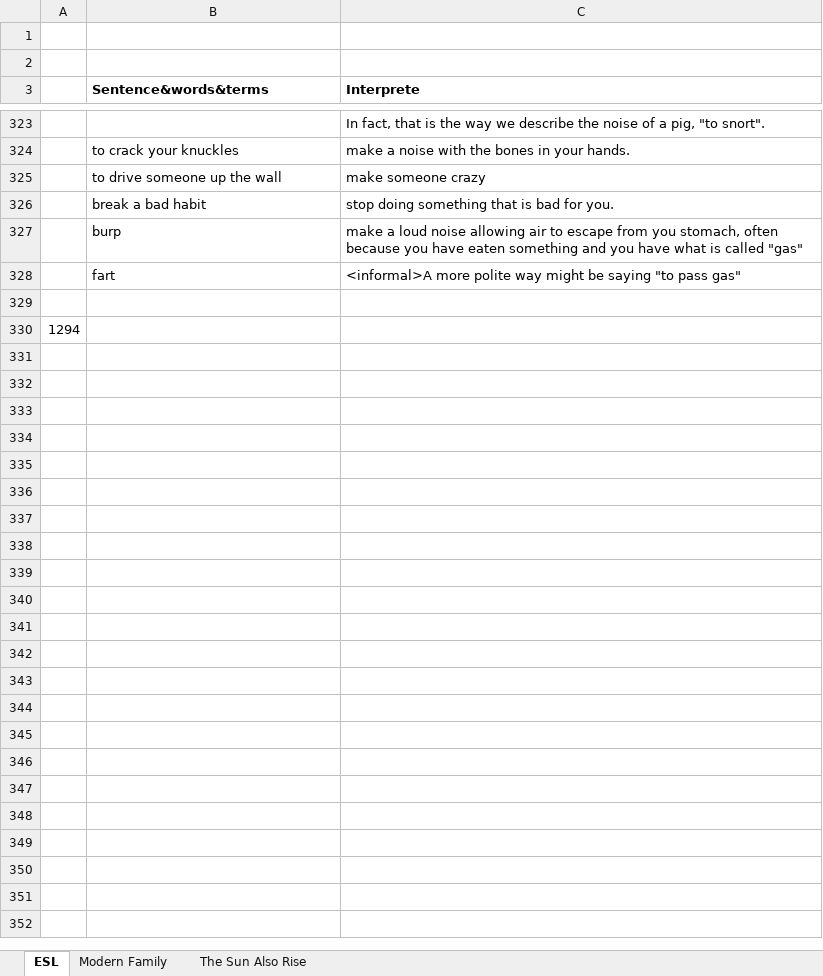
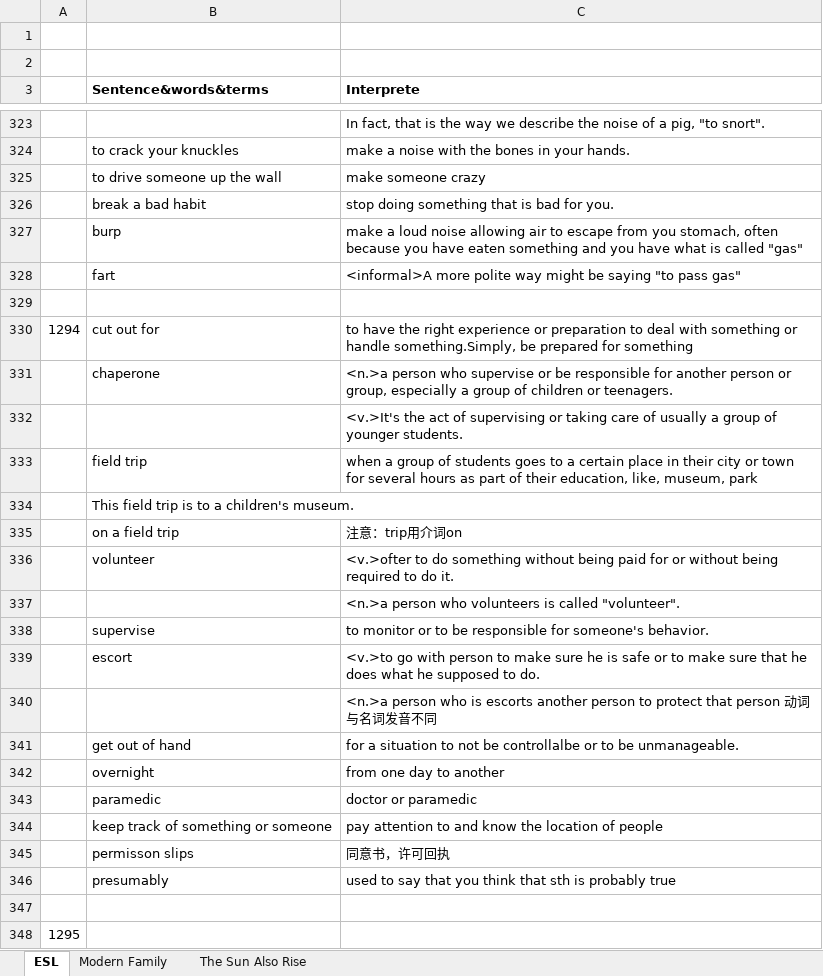
Before and after one commit to tsinghong/learning_note, an Excel workbook: english_note.xlsx, sheet ESL, drawn as a sheet; only a part is shown, gaps mark what is left out; values as stored, in another font and other column widths than the file's, no borders; addresses are those after the commit; the diff names each change by its address in the sheet, - before the commit and + after, or states it on an @@ line.

Commit message:
0225englishnotechange

```diff
--- a/english_note.xlsx (sheet ESL)
+++ b/english_note.xlsx (sheet ESL)
+row 330: 1294 | cut out for | to have the right experience or preparation to deal with something or handle something.Simply, be prepared for something
+row 331:  | chaperone | <n.>a person who supervise or be responsible for another person or group, especially a group of children or teenagers.
+row 332:  |  | <v.>It's the act of supervising or taking care of usually a group of younger students.
+row 333:  | field trip | when a group of students goes to a certain place in their city or town for several hours as part of their education, like, museum, park
+row 334:  | This field trip is to a children's museum.
+row 335:  | on a field trip | 注意：trip用介词on
+row 336:  | volunteer | <v.>ofter to do something without being paid for or without being required to do it.
+row 337:  |  | <n.>a person who volunteers is called "volunteer".
+row 338:  | supervise | to monitor or to be responsible for someone's behavior.
+row 339:  | escort | <v.>to go with person to make sure he is safe or to make sure that he does what he supposed to do.
+row 340:  |  | <n.>a person who is escorts another person to protect that person 动词与名词发音不同
+row 341:  | get out of hand | for a situation to not be controllalbe or to be unmanageable.
+row 342:  | overnight | from one day to another
+row 343:  | paramedic | doctor or paramedic
+row 344:  | keep track of something or someone | pay attention to and know the location of people
+row 345:  | permisson slips | 同意书，许可回执
+row 346:  | presumably | used to say that you think that sth is probably true
@@ column A renumbered in row 347 @@
+row 348: 1295
```
Also changed, not shown: sheet Modern Family.
